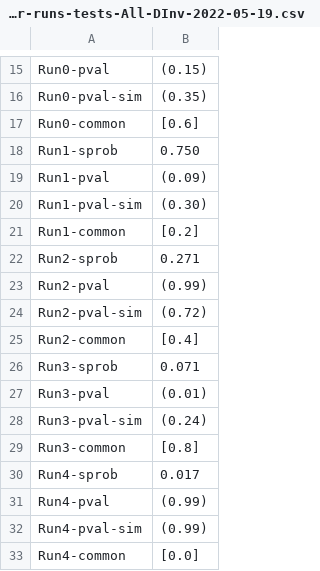
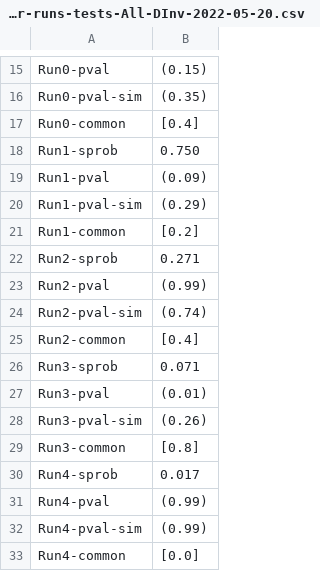
Before and after one commit to hmamaysky/Energy, a CSV file: Analysis/results/sims-for-runs-tests-All-DInv-2022-05-20.csv (was Analysis/results/sims-for-runs-tests-All-DInv-2022-05-19.csv), drawn as a sheet; only a part is shown, gaps mark what is left out.

Commit message:
plotting of sims analysis

```diff
--- a/Analysis/results/sims-for-runs-tests-All-DInv-2022-05-19.csv
+++ b/Analysis/results/sims-for-runs-tests-All-DInv-2022-05-20.csv
@@ -16,6 +16,6 @@ Run0-pval,(0.15)
 Run0-pval-sim,(0.35)
-Run0-common,[0.6]
+Run0-common,[0.4]
 Run1-sprob,0.750
 Run1-pval,(0.09)
-Run1-pval-sim,(0.30)
+Run1-pval-sim,(0.29)
 Run1-common,[0.2]
@@ -23,3 +23,3 @@ Run2-sprob,0.271
 Run2-pval,(0.99)
-Run2-pval-sim,(0.72)
+Run2-pval-sim,(0.74)
 Run2-common,[0.4]
@@ -27,3 +27,3 @@ Run3-sprob,0.071
 Run3-pval,(0.01)
-Run3-pval-sim,(0.24)
+Run3-pval-sim,(0.26)
 Run3-common,[0.8]
```
Also changed, not shown: Analysis/results/sims-for-runs-tests-All-DOilVol-2022-05-20.csv, Analysis/results/sims-for-runs-tests-Text-DInv-2022-05-20.csv, 25 other files.
